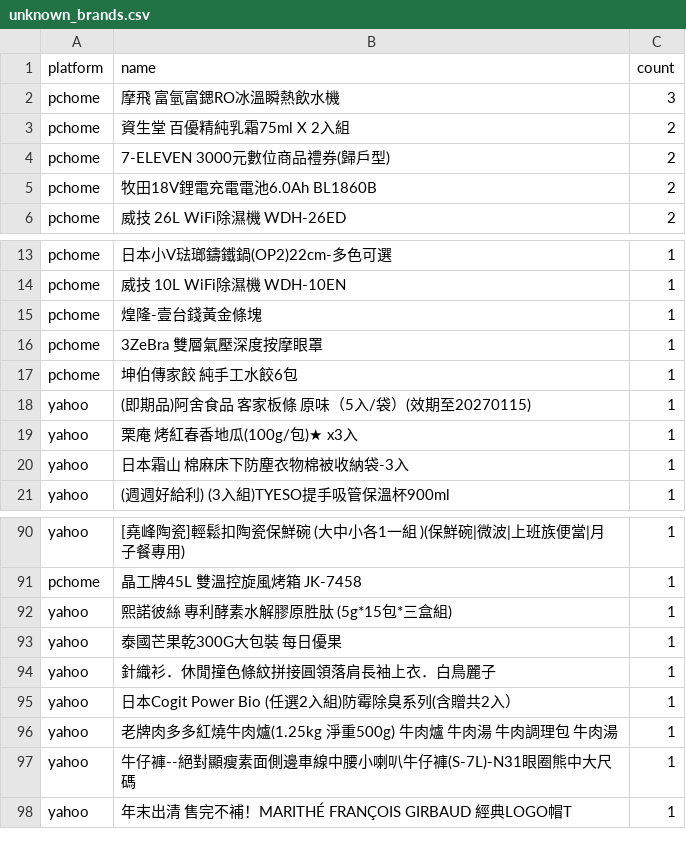
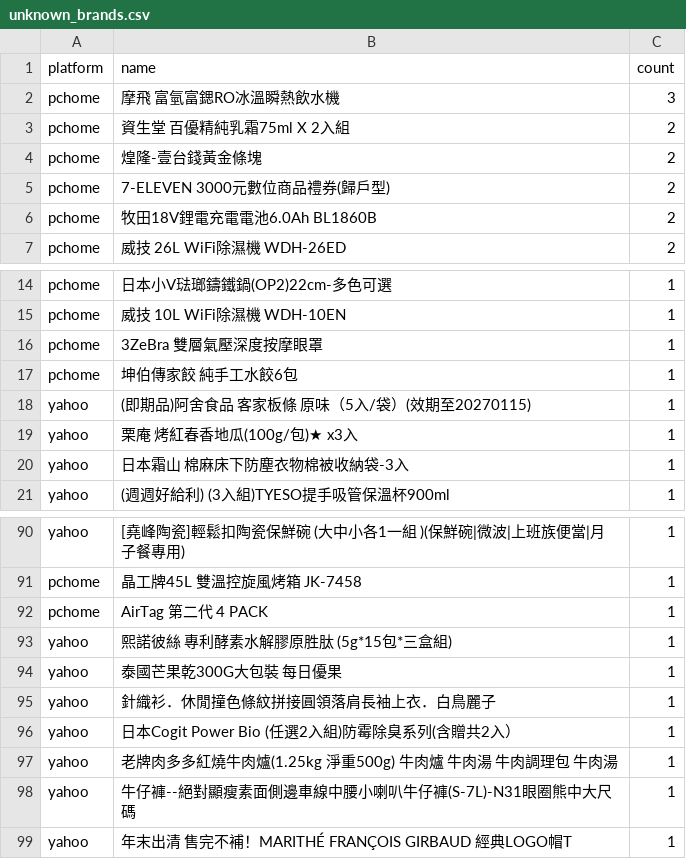
Before and after one commit to jerrycp-lab/momo-sales-monitor, a CSV file: compare/data/unknown_brands.csv, drawn as a sheet; only a part is shown, gaps mark what is left out; removed rows and columns are numbered as before the commit, all else as after; the diff names each change by its address in the sheet, - before the commit and + after, or states it on an @@ line.

```diff
--- a/compare/data/unknown_brands.csv
+++ b/compare/data/unknown_brands.csv
+row 4: pchome | 煌隆-壹台錢黃金條塊 | 2
-row 15: pchome | 煌隆-壹台錢黃金條塊 | 1
+row 92: pchome | AirTag 第二代 4 PACK | 1
```
Also changed, not shown: compare/data/matches.csv, 2 other files.
